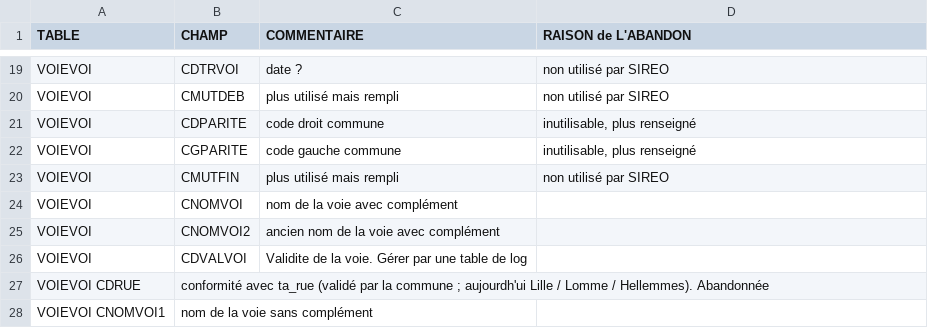
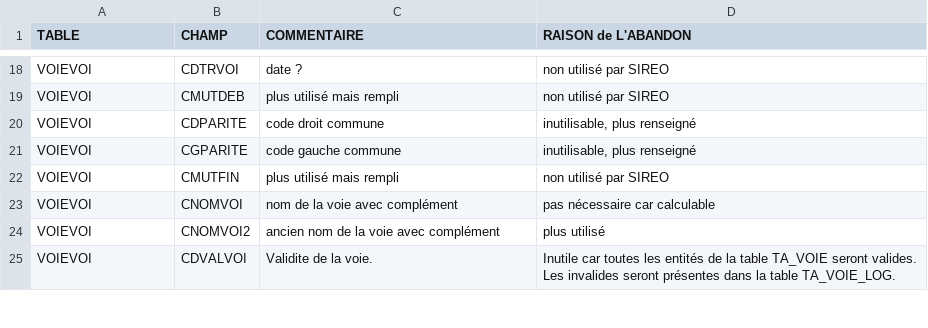
Before and after one commit to meldig/basevoie, a TSV file: documentation/analyse/champs_non_utilises_et_en_cours_d_abandon.tsv, drawn as a sheet; only a part is shown, gaps mark what is left out; the diff covers the shown part only.

Commit message:
correction mise en forme et coquilles

```diff
--- a/documentation/analyse/champs_non_utilises_et_en_cours_d_abandon.tsv
+++ b/documentation/analyse/champs_non_utilises_et_en_cours_d_abandon.tsv
@@ -23,6 +23,5 @@ VOIEVOI	CGPARITE	code gauche commune	inutilisable, plus renseigné
 VOIEVOI	CMUTFIN	plus utilisé mais rempli	non utilisé par SIREO
-VOIEVOI	CNOMVOI	nom de la voie avec complément
-VOIEVOI	CNOMVOI2	ancien nom de la voie avec complément
-VOIEVOI	CDVALVOI	Validite de la voie. Gérer par une table de log
-VOIEVOI CDRUE	"conformité avec ta_rue (validé par la commune ; aujourdh'ui Lille / Lomme / Hellemmes)". Abandonnée	
-VOIEVOI CNOMVOI1	nom de la voie sans complément
+VOIEVOI	CNOMVOI	nom de la voie avec complément	pas nécessaire car calculable
+VOIEVOI	CNOMVOI2	ancien nom de la voie avec complément	plus utilisé
+VOIEVOI	CDVALVOI	Validite de la voie.	"Inutile car toutes les entités de la table TA_VOIE seront valides.
+Les invalides seront présentes dans la table TA_VOIE_LOG."
```
Also changed, not shown: 8 added rows, 7 removed rows and 4 edited cells elsewhere in this file.
